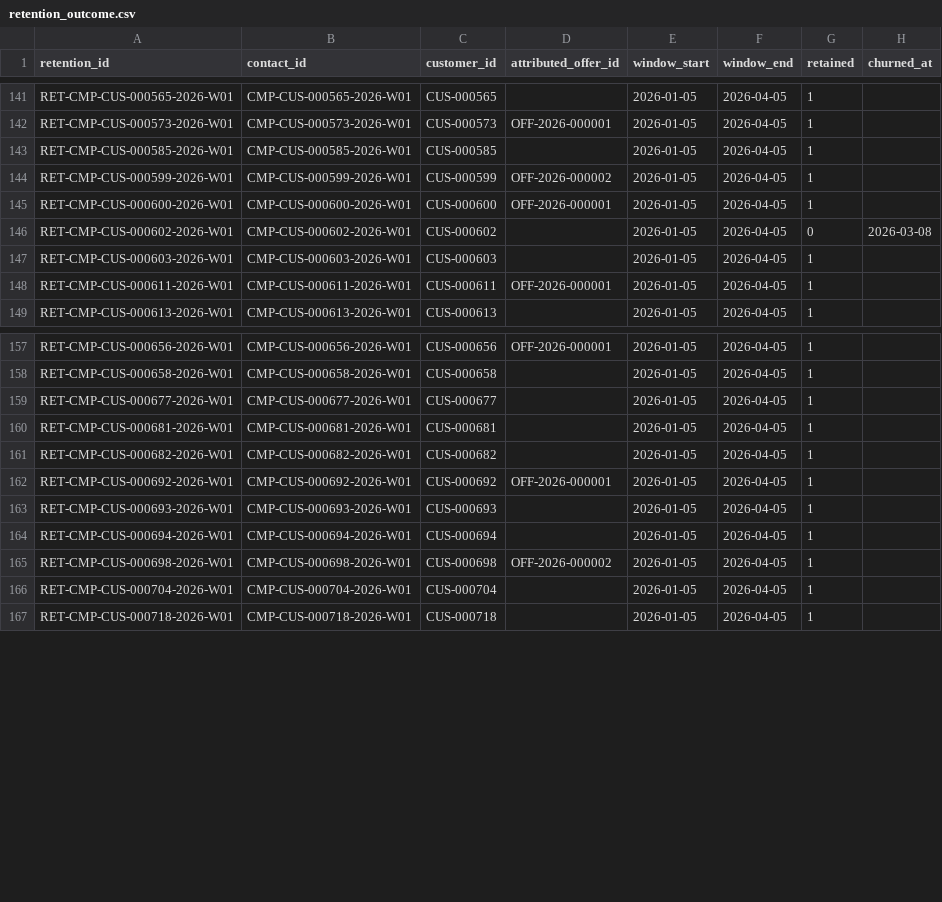
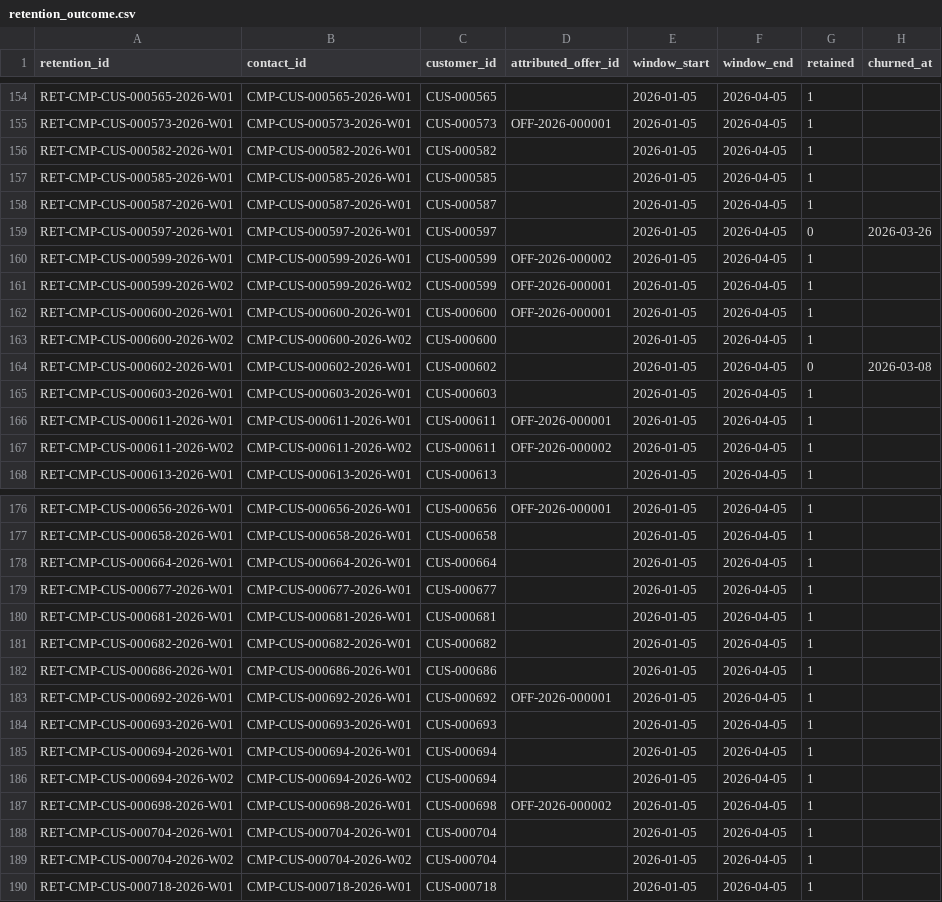
Before and after one commit to ahemadraza31/churn-retention-experiment, a CSV file: data/starter/csv/retention_outcome.csv, drawn as a sheet; only a part is shown, gaps mark what is left out; the diff covers the shown part only; the diff names each change by its address in the sheet, - before the commit and + after, or states it on an @@ line.

```diff
--- a/data/starter/csv/retention_outcome.csv
+++ b/data/starter/csv/retention_outcome.csv
+row 156: RET-CMP-CUS-000582-2026-W01 | CMP-CUS-000582-2026-W01 | CUS-000582 |  | 2026-01-05 | 2026-04-05 | 1
+row 158: RET-CMP-CUS-000587-2026-W01 | CMP-CUS-000587-2026-W01 | CUS-000587 |  | 2026-01-05 | 2026-04-05 | 1
+row 159: RET-CMP-CUS-000597-2026-W01 | CMP-CUS-000597-2026-W01 | CUS-000597 |  | 2026-01-05 | 2026-04-05 | 0 | 2026-03-26
+row 161: RET-CMP-CUS-000599-2026-W02 | CMP-CUS-000599-2026-W02 | CUS-000599 | OFF-2026-000001 | 2026-01-05 | 2026-04-05 | 1
+row 163: RET-CMP-CUS-000600-2026-W02 | CMP-CUS-000600-2026-W02 | CUS-000600 |  | 2026-01-05 | 2026-04-05 | 1
+row 167: RET-CMP-CUS-000611-2026-W02 | CMP-CUS-000611-2026-W02 | CUS-000611 | OFF-2026-000002 | 2026-01-05 | 2026-04-05 | 1
+row 178: RET-CMP-CUS-000664-2026-W01 | CMP-CUS-000664-2026-W01 | CUS-000664 |  | 2026-01-05 | 2026-04-05 | 1
+row 182: RET-CMP-CUS-000686-2026-W01 | CMP-CUS-000686-2026-W01 | CUS-000686 |  | 2026-01-05 | 2026-04-05 | 1
+row 186: RET-CMP-CUS-000694-2026-W02 | CMP-CUS-000694-2026-W02 | CUS-000694 |  | 2026-01-05 | 2026-04-05 | 1
+row 189: RET-CMP-CUS-000704-2026-W02 | CMP-CUS-000704-2026-W02 | CUS-000704 |  | 2026-01-05 | 2026-04-05 | 1
```
Also changed, not shown: 20 added rows elsewhere in this file, data/starter/csv/campaign_contact.csv, data/starter/csv/churn_outcome.csv, 30 other files.
